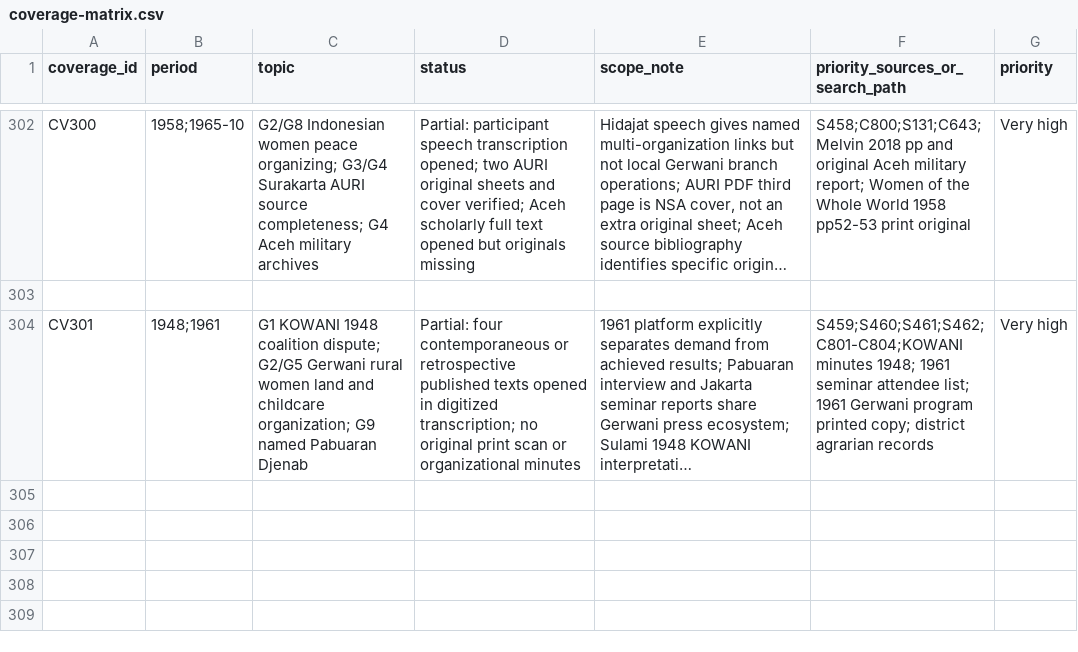
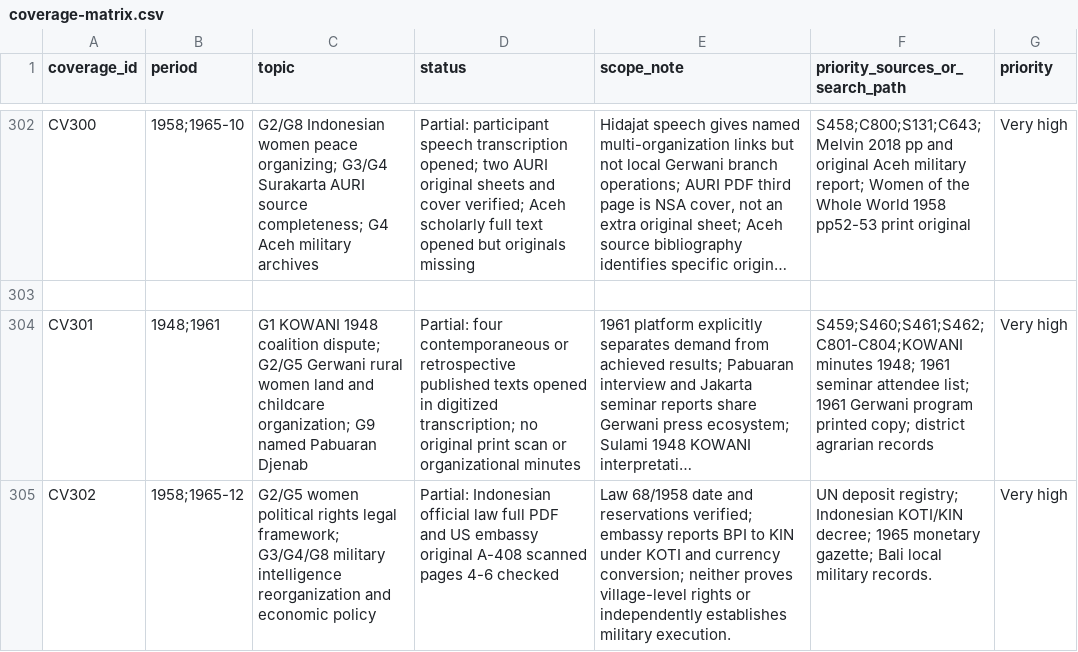
Before and after one commit to ch3758134-prog/aca, a CSV file: research/indonesia-1965/archive/records/coverage-matrix.csv, drawn as a sheet; only a part is shown, gaps mark what is left out; long unchanged cells end in …; the diff names each change by its address in the sheet, - before the commit and + after, or states it on an @@ line.

Commit message:
research(indonesia): verify 1958 women's rights law and 1965 A-408 intelligence report

```diff
--- a/research/indonesia-1965/archive/records/coverage-matrix.csv
+++ b/research/indonesia-1965/archive/records/coverage-matrix.csv
+row 305: CV302 | 1958;1965-12 | G2/G5 women political rights legal framework; G3/G4/G8 military intelligence reorganization and economic policy | Partial: Indonesian official law full PDF and US embassy original A-408 scanned pages 4-6 checked | Law 68/1958 date and reservations verified; embassy reports BPI to KIN under KOTI and currency conversion; neither proves village-level rights or independently establishes military execution. | UN deposit registry; Indonesian KOTI/KIN decree; 1965 monetary gazette; Bali local military records. | Very high
```
